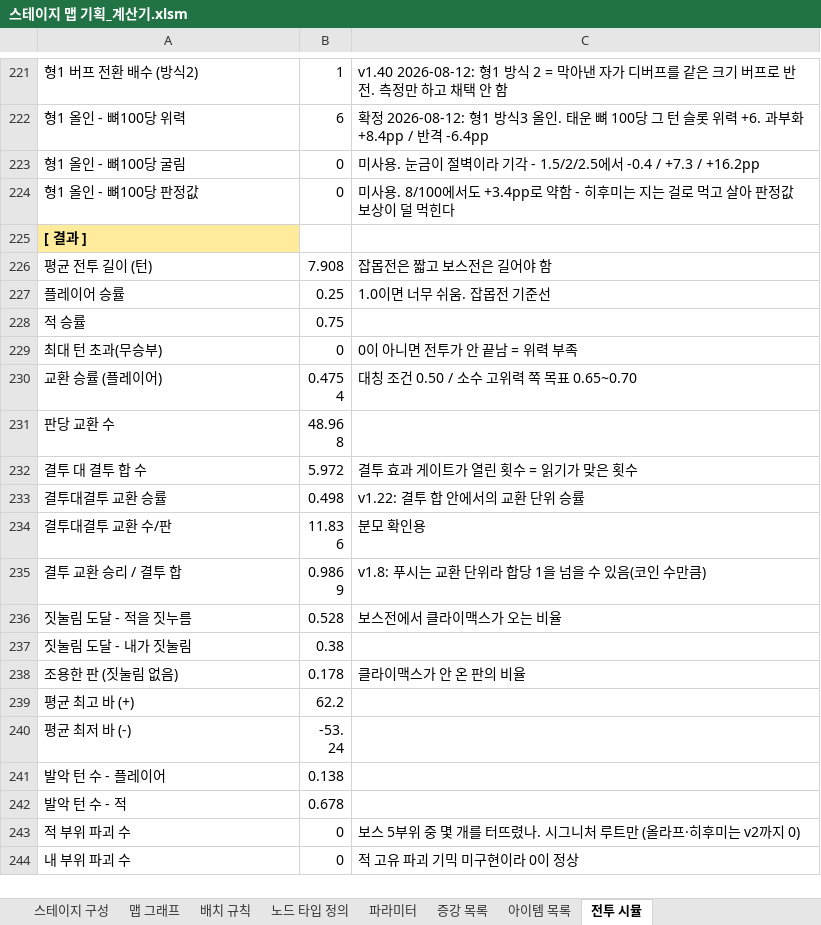
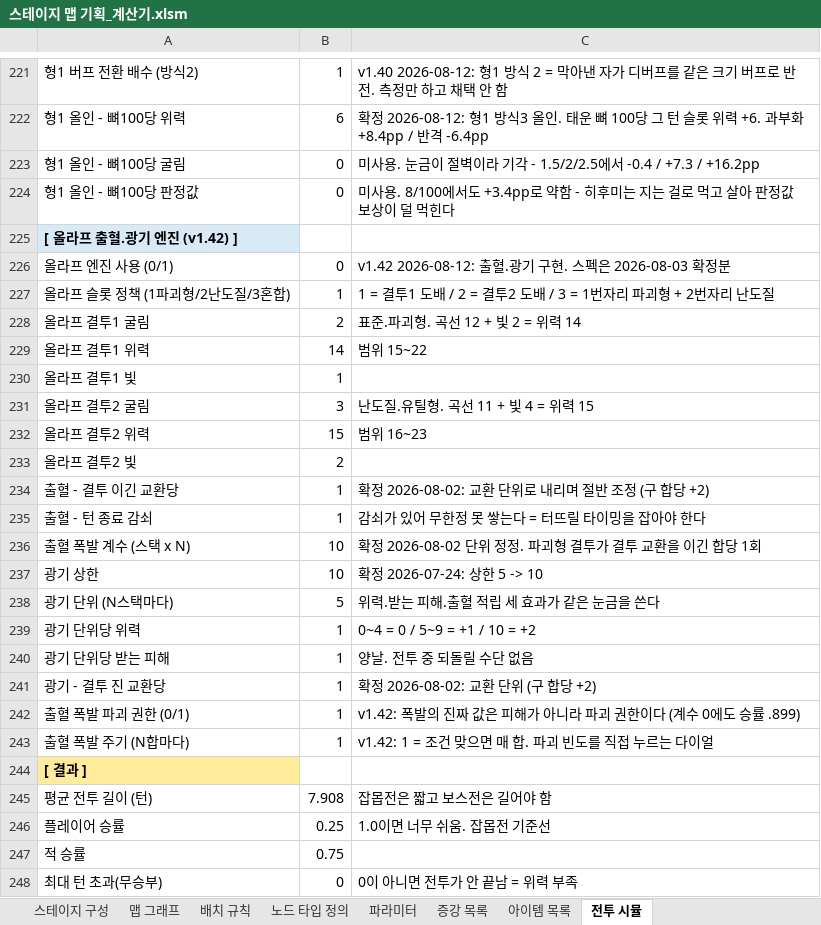
Before and after one commit to Omido-svg/Project-Abyss, an Excel workbook: Docs/스테이지 맵 기획_계산기.xlsm, sheet 전투 시뮬, drawn as a sheet; only a part is shown, gaps mark what is left out; the shorter side is filled out with more unchanged rows; values as stored, in another font and other column widths than the file's, no borders; charts and pictures not drawn; the diff names each change by its address in the sheet, - before the commit and + after, or states it on an @@ line.

```diff
--- a/Docs/스테이지 맵 기획_계산기.xlsm (sheet 전투 시뮬)
+++ b/Docs/스테이지 맵 기획_계산기.xlsm (sheet 전투 시뮬)
+row 225: [ 올라프 출혈.광기 엔진 (v1.42) ]
+row 226: 올라프 엔진 사용 (0/1) | 0 | v1.42 2026-08-12: 출혈.광기 구현. 스펙은 2026-08-03 확정분
+row 227: 올라프 슬롯 정책 (1파괴형/2난도질/3혼합) | 1 | 1 = 결투1 도배 / 2 = 결투2 도배 / 3 = 1번자리 파괴형 + 2번자리 난도질
+row 228: 올라프 결투1 굴림 | 2 | 표준.파괴형. 곡선 12 + 빛 2 = 위력 14
+row 229: 올라프 결투1 위력 | 14 | 범위 15~22
+row 230: 올라프 결투1 빛 | 1
+row 231: 올라프 결투2 굴림 | 3 | 난도질.유틸형. 곡선 11 + 빛 4 = 위력 15
+row 232: 올라프 결투2 위력 | 15 | 범위 16~23
+row 233: 올라프 결투2 빛 | 2
+row 234: 출혈 - 결투 이긴 교환당 | 1 | 확정 2026-08-02: 교환 단위로 내리며 절반 조정 (구 합당 +2)
+row 235: 출혈 - 턴 종료 감쇠 | 1 | 감쇠가 있어 무한정 못 쌓는다 = 터뜨릴 타이밍을 잡아야 한다
+row 236: 출혈 폭발 계수 (스택 x N) | 10 | 확정 2026-08-02 단위 정정. 파괴형 결투가 결투 교환을 이긴 합당 1회
+row 237: 광기 상한 | 10 | 확정 2026-07-24: 상한 5 -> 10
+row 238: 광기 단위 (N스택마다) | 5 | 위력.받는 피해.출혈 적립 세 효과가 같은 눈금을 쓴다
+row 239: 광기 단위당 위력 | 1 | 0~4 = 0 / 5~9 = +1 / 10 = +2
+row 240: 광기 단위당 받는 피해 | 1 | 양날. 전투 중 되돌릴 수단 없음
+row 241: 광기 - 결투 진 교환당 | 1 | 확정 2026-08-02: 교환 단위 (구 합당 +2)
+row 242: 출혈 폭발 파괴 권한 (0/1) | 1 | v1.42: 폭발의 진짜 값은 피해가 아니라 파괴 권한이다 (계수 0에도 승률 .899)
+row 243: 출혈 폭발 주기 (N합마다) | 1 | v1.42: 1 = 조건 맞으면 매 합. 파괴 빈도를 직접 누르는 다이얼
```
Also changed, not shown: 2 other files.
